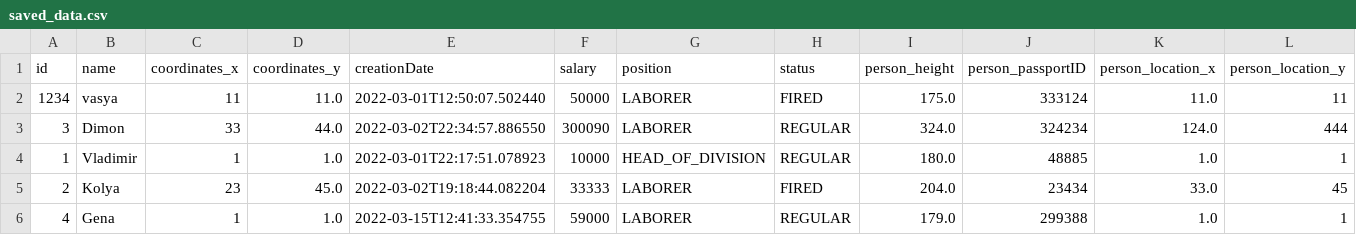
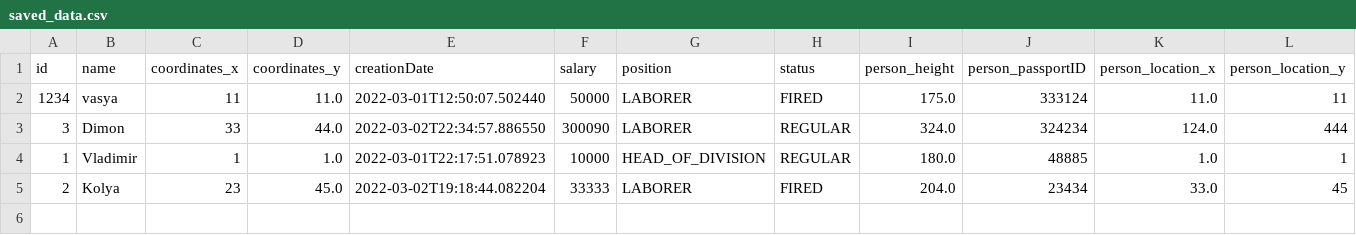
Before and after one commit to vuhtang/client-server-application, a CSV file: src/main/resources/data_files/saved_data.csv, drawn as a sheet; only a part is shown; rows hold the shown columns only; the diff names each change by its address in the sheet, - before the commit and + after, or states it on an @@ line.

```diff
--- a/src/main/resources/data_files/saved_data.csv
+++ b/src/main/resources/data_files/saved_data.csv
-row 6: 4 | Gena | 1 | 1.0 | 2022-03-15T12:41:33.354755 | 59000 | LABORER | REGULAR | 179.0 | 299388 | 1.0 | 1
```
Also changed, not shown: 28 other files.
